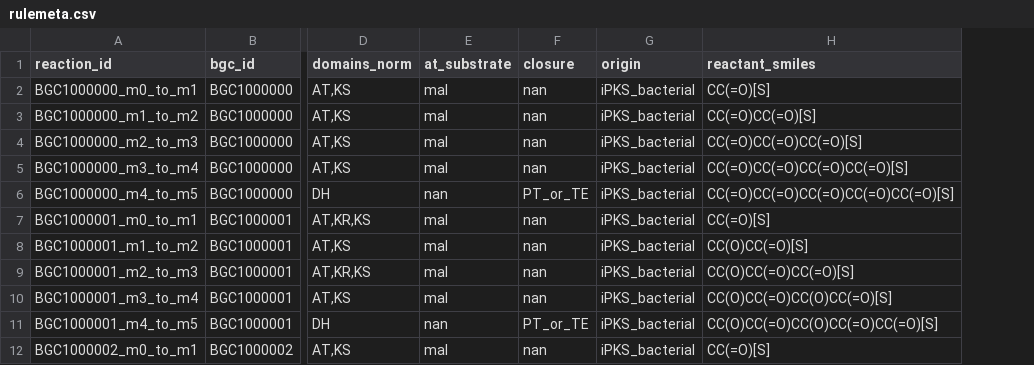
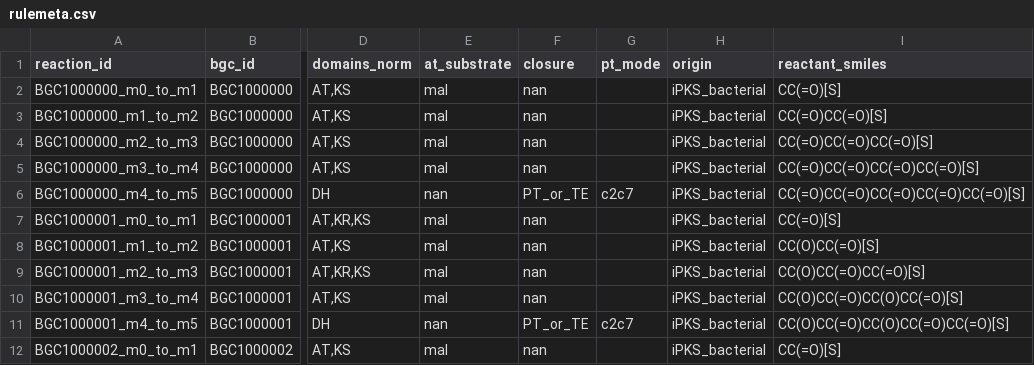
Before and after one commit to rlawogjs96/IteraPath, a CSV file: 4_rulemeta/data/rulemeta.csv, drawn as a sheet; only a part is shown, gaps mark what is left out; the diff names each change by its address in the sheet, - before the commit and + after, or states it on an @@ line.

Commit message:
Upgrade to BEST: hybrid scoring, external constraints, PT mode assertion, NR-PKS clarification
Major improvements:
- Hybrid template scoring (n_ext priority + weighted Tanimoto/MCS)
- External constraints loading (constraints.json single entry point)
- PT mode assertion (c2c7 in rulemeta.csv, 6 CLOSURE rules validated)
- CLOSURE mechanism annotation (PT + TE lactonization explicit)
- Tailoring strategy correction (C7 O-methylation, C3 mechanism unclear)

Key clarifications in README:
- Dataset is NR-PKS (fungal-like PT domains), not bacterial Type I iPKS
- Bacterial production (heterologous) vs bacterial iPKS enzyme distinction
- PT domain essential for aromatic core (C2-C7 aldol cyclization)

New outputs:
- constraints.freeze.json (reproducibility snapshot)
- FINAL_CONCLUSION.md (comprehensive analysis)
- Updated gene_spec.json with corrected tailoring

Status: PASS -> BEST with proper mechanistic attribution

```diff
--- a/4_rulemeta/data/rulemeta.csv
+++ b/4_rulemeta/data/rulemeta.csv
+column G (pt_mode), rows 6-11: c2c7 |  |  |  |  | c2c7
```
Also changed, not shown: 12 other files.
